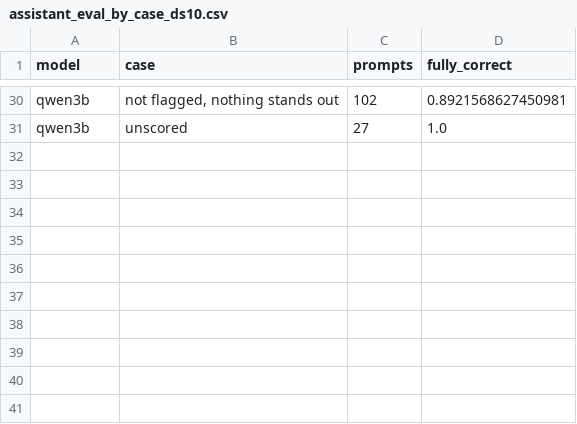
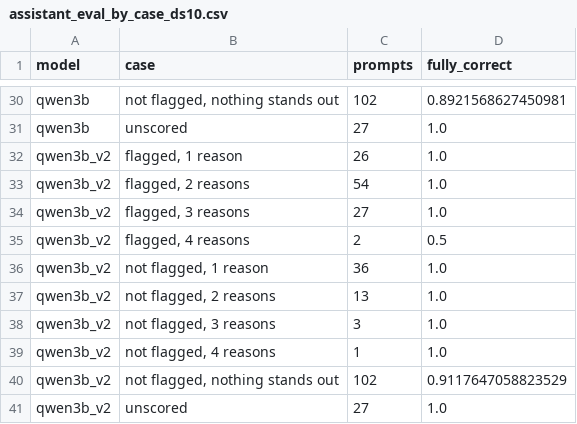
Before and after one commit to Defaul119/COS30049A2, a CSV file: reports/tables/assistant_eval_by_case_ds10.csv, drawn as a sheet; only a part is shown, gaps mark what is left out; the diff names each change by its address in the sheet, - before the commit and + after, or states it on an @@ line.

Commit message:
Qwen 3B round 2 adopted by the fixed rule (guardrail 99.8%, 1 direction error, glossary key facts 41% vs 15%); re-scored with current measures; glossary test committed

```diff
--- a/reports/tables/assistant_eval_by_case_ds10.csv
+++ b/reports/tables/assistant_eval_by_case_ds10.csv
+row 32: qwen3b_v2 | flagged, 1 reason | 26 | 1.0
+row 33: qwen3b_v2 | flagged, 2 reasons | 54 | 1.0
+row 34: qwen3b_v2 | flagged, 3 reasons | 27 | 1.0
+row 35: qwen3b_v2 | flagged, 4 reasons | 2 | 0.5
+row 36: qwen3b_v2 | not flagged, 1 reason | 36 | 1.0
+row 37: qwen3b_v2 | not flagged, 2 reasons | 13 | 1.0
+row 38: qwen3b_v2 | not flagged, 3 reasons | 3 | 1.0
+row 39: qwen3b_v2 | not flagged, 4 reasons | 1 | 1.0
+row 40: qwen3b_v2 | not flagged, nothing stands out | 102 | 0.9117647058823529
+row 41: qwen3b_v2 | unscored | 27 | 1.0
```
Also changed, not shown: reports/tables/assistant_eval.csv, reports/tables/assistant_eval_by_case.csv, 11 other files.
